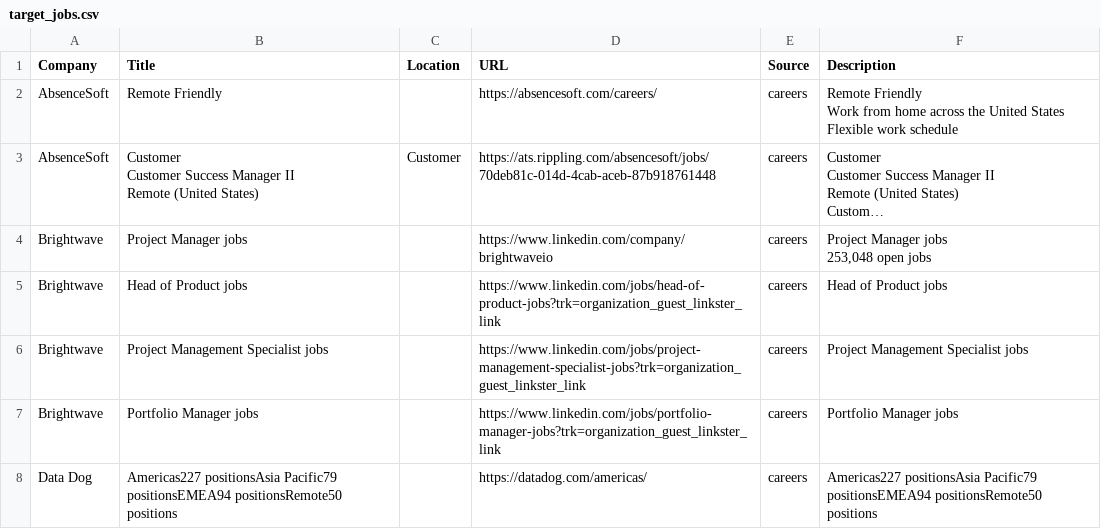
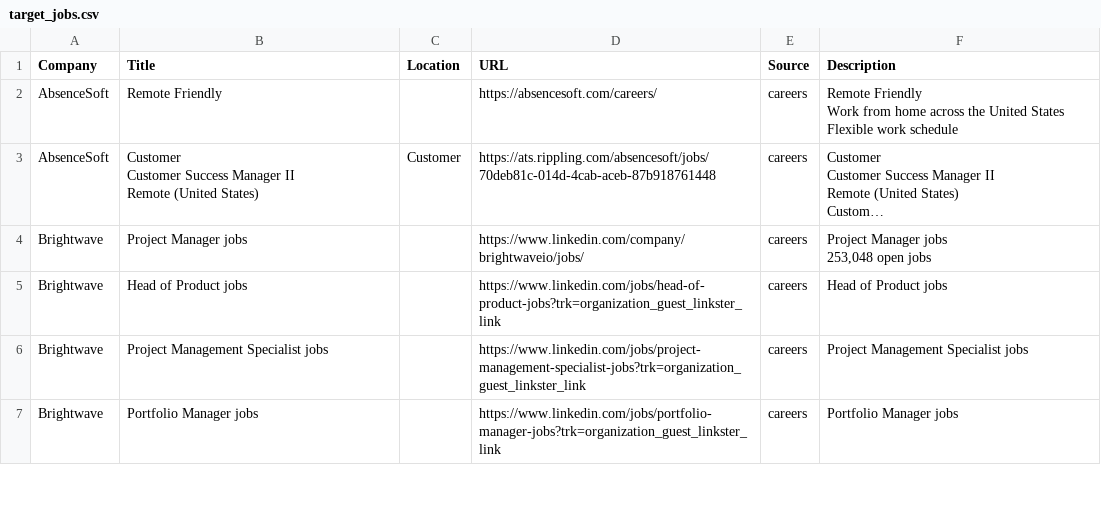
Before and after one commit to starstead/job-scraper, a CSV file: results/target_jobs.csv, drawn as a sheet; only a part is shown; long unchanged cells end in …; removed rows and columns are numbered as before the commit, all else as after; the diff covers the shown part only; the diff names each change by its address in the sheet, - before the commit and + after, or states it on an @@ line.

```diff
--- a/results/target_jobs.csv
+++ b/results/target_jobs.csv
-D4 (URL): https://www.linkedin.com/company/brightwaveio
+D4 (URL): https://www.linkedin.com/company/brightwaveio/jobs/
-row 8: Data Dog | Americas227 positionsAsia Pacific79 positionsEMEA94 positionsRemote50 positions |  | https://datadog.com/americas/ | careers | Americas227 positionsAsia Pacific79 positionsEMEA94 positionsRemote50 positions
```
Also changed, not shown: 8 added rows, 4 removed rows and 1 moved row elsewhere in this file, 1 other file.
